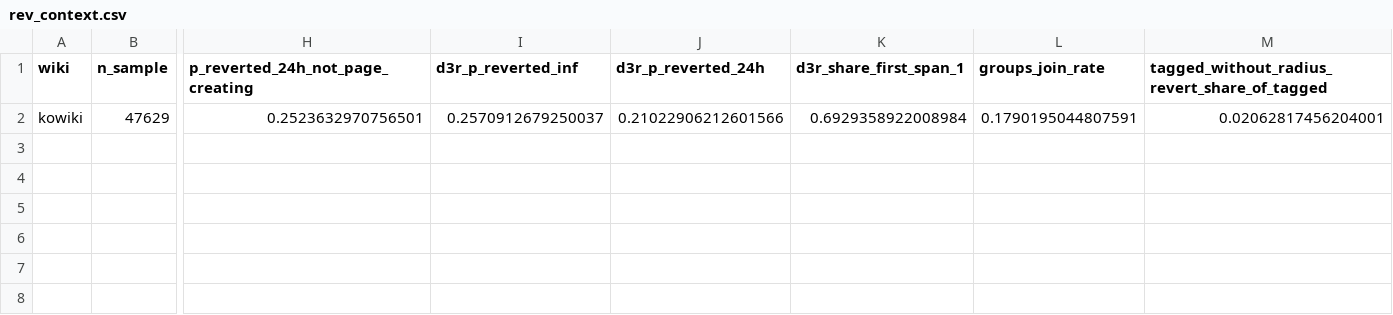
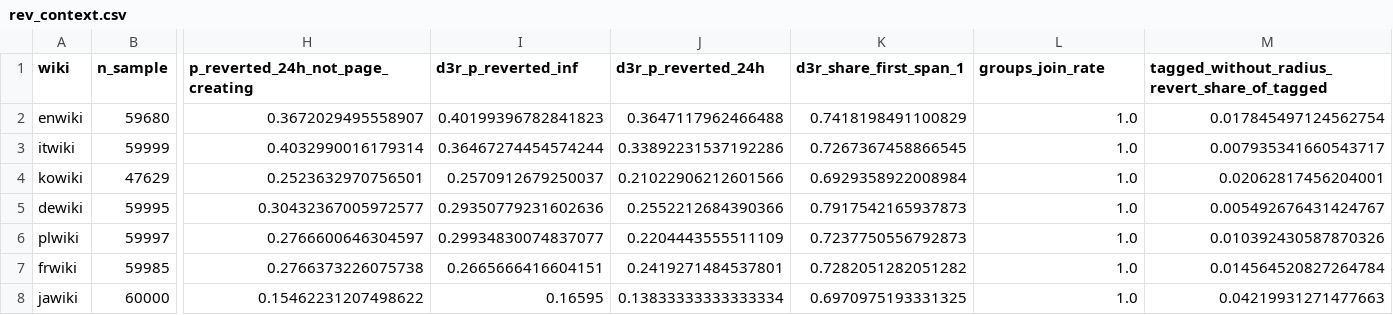
Before and after one commit to beatsbywoni/wiki-revert-audit, a CSV file: 04_output/rev_context.csv, drawn as a sheet; only a part is shown, gaps mark what is left out; addresses are those after the commit; rows hold the shown columns only; the diff names each change by its address in the sheet, - before the commit and + after, or states it on an @@ line.

```diff
--- a/04_output/rev_context.csv
+++ b/04_output/rev_context.csv
+row 2: enwiki | 59680 | 0.3672029495558907 | 0.40199396782841823 | 0.3647117962466488 | 0.7418198491100829 | 1.0 | 0.017845497124562754
+row 3: itwiki | 59999 | 0.4032990016179314 | 0.36467274454574244 | 0.33892231537192286 | 0.7267367458866545 | 1.0 | 0.007935341660543717
-L4 (groups_join_rate): 0.1790195044807591
+L4 (groups_join_rate): 1.0
+row 5: dewiki | 59995 | 0.30432367005972577 | 0.29350779231602636 | 0.2552212684390366 | 0.7917542165937873 | 1.0 | 0.005492676431424767
+row 6: plwiki | 59997 | 0.2766600646304597 | 0.29934830074837077 | 0.2204443555511109 | 0.7237750556792873 | 1.0 | 0.010392430587870326
+row 7: frwiki | 59985 | 0.2766373226075738 | 0.2665666416604151 | 0.2419271484537801 | 0.7282051282051282 | 1.0 | 0.014564520827264784
+row 8: jawiki | 60000 | 0.15462231207498622 | 0.16595 | 0.13833333333333334 | 0.6970975193331325 | 1.0 | 0.04219931271477663
```
Also changed, not shown: 04_output/rev_h4_boot2000.csv, 04_output/rev_window.csv, 44 other files.
